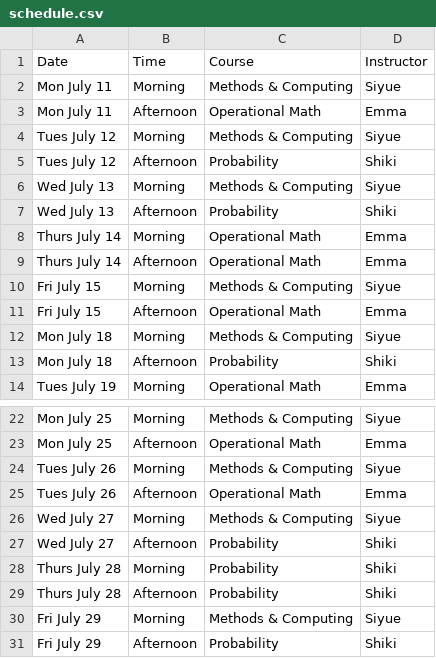
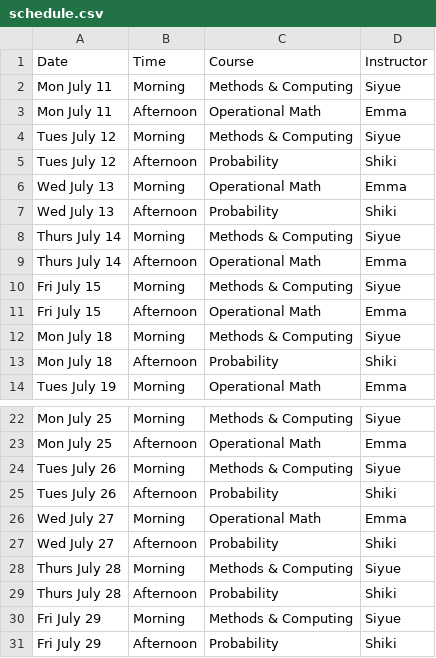
Before and after one commit to jlgrons/UofT-DoSS-SPB, a CSV file: schedule.csv, drawn as a sheet; only a part is shown, gaps mark what is left out.

Commit message:
update the schedule

```diff
--- a/schedule.csv
+++ b/schedule.csv
@@ -5,5 +5,5 @@ Tues July 12,Morning,Methods & Computing,Siyue
 Tues July 12,Afternoon,Probability,Shiki
-Wed July 13,Morning,Methods & Computing,Siyue
+Wed July 13,Morning,Operational Math,Emma
 Wed July 13,Afternoon,Probability,Shiki
-Thurs July 14,Morning,Operational Math,Emma
+Thurs July 14,Morning,Methods & Computing,Siyue
 Thurs July 14,Afternoon,Operational Math,Emma
@@ -24,6 +24,6 @@ Mon July 25,Afternoon,Operational Math,Emma
 Tues July 26,Morning,Methods & Computing,Siyue
-Tues July 26,Afternoon,Operational Math,Emma
-Wed July 27,Morning,Methods & Computing,Siyue
+Tues July 26,Afternoon,Probability,Shiki
+Wed July 27,Morning,Operational Math,Emma
 Wed July 27,Afternoon,Probability,Shiki
-Thurs July 28,Morning,Probability,Shiki
+Thurs July 28,Morning,Methods & Computing,Siyue
 Thurs July 28,Afternoon,Probability,Shiki
```
Also changed, not shown: 1 other file.
